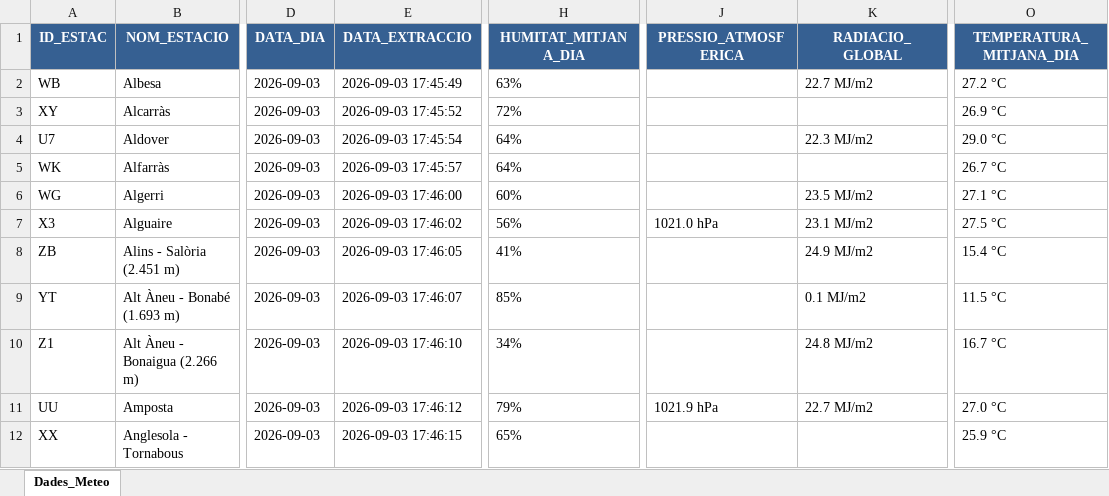
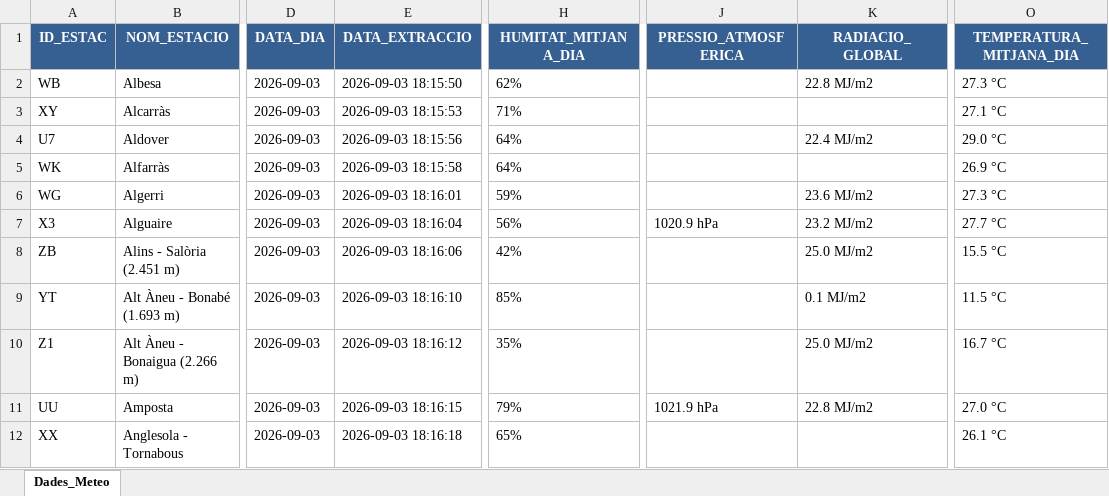
Before and after one commit to joandecorts/getdailydate, an Excel workbook: src/data/resum_diari_meteocat.xlsx, sheet Dades_Meteo, drawn as a sheet; only a part is shown, gaps mark what is left out; values as stored, in another font and other column widths than the file's, no borders; the diff covers the shown part only; the diff names each change by its address in the sheet, - before the commit and + after, or states it on an @@ line.

```diff
--- a/src/data/resum_diari_meteocat.xlsx (sheet Dades_Meteo)
+++ b/src/data/resum_diari_meteocat.xlsx (sheet Dades_Meteo)
-E2 (DATA_EXTRACCIO): 2026-09-03 17:45:49
+E2 (DATA_EXTRACCIO): 2026-09-03 18:15:50
-H2 (HUMITAT_MITJANA_DIA): 63%
+H2 (HUMITAT_MITJANA_DIA): 62%
-K2 (RADIACIO_GLOBAL): 22.7 MJ/m2
+K2 (RADIACIO_GLOBAL): 22.8 MJ/m2
-O2 (TEMPERATURA_MITJANA_DIA): 27.2 °C
+O2 (TEMPERATURA_MITJANA_DIA): 27.3 °C
-E3 (DATA_EXTRACCIO): 2026-09-03 17:45:52
+E3 (DATA_EXTRACCIO): 2026-09-03 18:15:53
-H3 (HUMITAT_MITJANA_DIA): 72%
+H3 (HUMITAT_MITJANA_DIA): 71%
-O3 (TEMPERATURA_MITJANA_DIA): 26.9 °C
+O3 (TEMPERATURA_MITJANA_DIA): 27.1 °C
-E4 (DATA_EXTRACCIO): 2026-09-03 17:45:54
+E4 (DATA_EXTRACCIO): 2026-09-03 18:15:56
-K4 (RADIACIO_GLOBAL): 22.3 MJ/m2
+K4 (RADIACIO_GLOBAL): 22.4 MJ/m2
-E5 (DATA_EXTRACCIO): 2026-09-03 17:45:57
+E5 (DATA_EXTRACCIO): 2026-09-03 18:15:58
-O5 (TEMPERATURA_MITJANA_DIA): 26.7 °C
+O5 (TEMPERATURA_MITJANA_DIA): 26.9 °C
-E6 (DATA_EXTRACCIO): 2026-09-03 17:46:00
+E6 (DATA_EXTRACCIO): 2026-09-03 18:16:01
-H6 (HUMITAT_MITJANA_DIA): 60%
+H6 (HUMITAT_MITJANA_DIA): 59%
-K6 (RADIACIO_GLOBAL): 23.5 MJ/m2
+K6 (RADIACIO_GLOBAL): 23.6 MJ/m2
-O6 (TEMPERATURA_MITJANA_DIA): 27.1 °C
+O6 (TEMPERATURA_MITJANA_DIA): 27.3 °C
-E7 (DATA_EXTRACCIO): 2026-09-03 17:46:02
+E7 (DATA_EXTRACCIO): 2026-09-03 18:16:04
-J7 (PRESSIO_ATMOSFERICA): 1021.0 hPa
+J7 (PRESSIO_ATMOSFERICA): 1020.9 hPa
-K7 (RADIACIO_GLOBAL): 23.1 MJ/m2
+K7 (RADIACIO_GLOBAL): 23.2 MJ/m2
-O7 (TEMPERATURA_MITJANA_DIA): 27.5 °C
+O7 (TEMPERATURA_MITJANA_DIA): 27.7 °C
-E8 (DATA_EXTRACCIO): 2026-09-03 17:46:05
+E8 (DATA_EXTRACCIO): 2026-09-03 18:16:06
-H8 (HUMITAT_MITJANA_DIA): 41%
+H8 (HUMITAT_MITJANA_DIA): 42%
-K8 (RADIACIO_GLOBAL): 24.9 MJ/m2
+K8 (RADIACIO_GLOBAL): 25.0 MJ/m2
-O8 (TEMPERATURA_MITJANA_DIA): 15.4 °C
+O8 (TEMPERATURA_MITJANA_DIA): 15.5 °C
-E9 (DATA_EXTRACCIO): 2026-09-03 17:46:07
+E9 (DATA_EXTRACCIO): 2026-09-03 18:16:10
-E10 (DATA_EXTRACCIO): 2026-09-03 17:46:10
+E10 (DATA_EXTRACCIO): 2026-09-03 18:16:12
-H10 (HUMITAT_MITJANA_DIA): 34%
+H10 (HUMITAT_MITJANA_DIA): 35%
-K10 (RADIACIO_GLOBAL): 24.8 MJ/m2
+K10 (RADIACIO_GLOBAL): 25.0 MJ/m2
-E11 (DATA_EXTRACCIO): 2026-09-03 17:46:12
+E11 (DATA_EXTRACCIO): 2026-09-03 18:16:15
-K11 (RADIACIO_GLOBAL): 22.7 MJ/m2
+K11 (RADIACIO_GLOBAL): 22.8 MJ/m2
-E12 (DATA_EXTRACCIO): 2026-09-03 17:46:15
+E12 (DATA_EXTRACCIO): 2026-09-03 18:16:18
-O12 (TEMPERATURA_MITJANA_DIA): 25.9 °C
+O12 (TEMPERATURA_MITJANA_DIA): 26.1 °C
```
Also changed, not shown: 480 edited cells elsewhere in this sheet, 3 other files.
